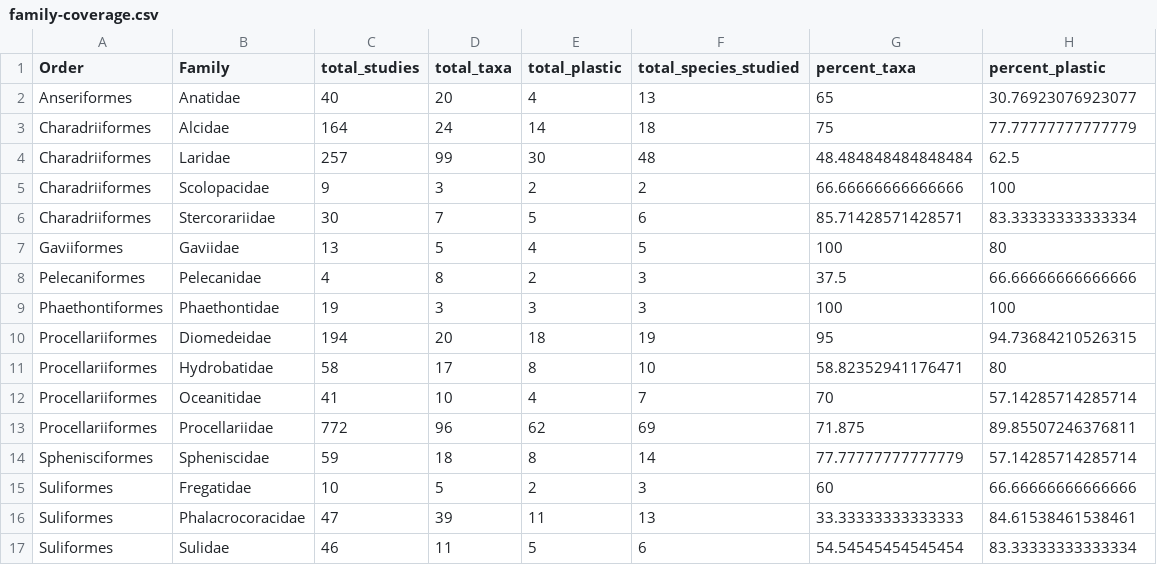
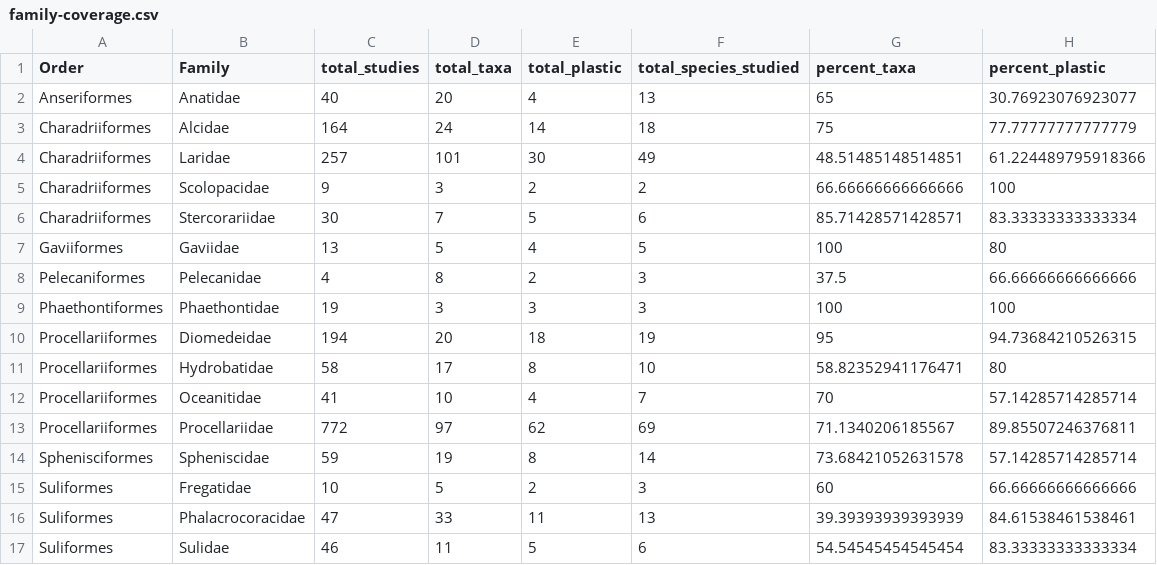
Before and after one commit to nhcooper123/PhyloPlastics, a CSV file: output/family-coverage.csv, drawn as a sheet.

```diff
--- a/output/family-coverage.csv
+++ b/output/family-coverage.csv
@@ -3,3 +3,3 @@ Anseriformes,Anatidae,40,20,4,13,65,30.76923076923077
 Charadriiformes,Alcidae,164,24,14,18,75,77.77777777777779
-Charadriiformes,Laridae,257,99,30,48,48.484848484848484,62.5
+Charadriiformes,Laridae,257,101,30,49,48.51485148514851,61.224489795918366
 Charadriiformes,Scolopacidae,9,3,2,2,66.66666666666666,100
@@ -12,6 +12,6 @@ Procellariiformes,Hydrobatidae,58,17,8,10,58.82352941176471,80
 Procellariiformes,Oceanitidae,41,10,4,7,70,57.14285714285714
-Procellariiformes,Procellariidae,772,96,62,69,71.875,89.85507246376811
-Sphenisciformes,Spheniscidae,59,18,8,14,77.77777777777779,57.14285714285714
+Procellariiformes,Procellariidae,772,97,62,69,71.1340206185567,89.85507246376811
+Sphenisciformes,Spheniscidae,59,19,8,14,73.68421052631578,57.14285714285714
 Suliformes,Fregatidae,10,5,2,3,60,66.66666666666666
-Suliformes,Phalacrocoracidae,47,39,11,13,33.33333333333333,84.61538461538461
+Suliformes,Phalacrocoracidae,47,33,11,13,39.39393939393939,84.61538461538461
 Suliformes,Sulidae,46,11,5,6,54.54545454545454,83.33333333333334
```
Also changed, not shown: output/order-coverage.csv, 7 other files.
